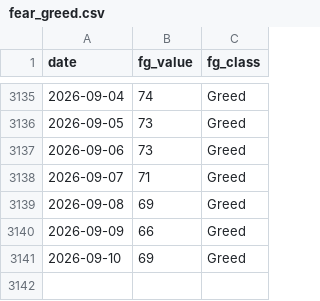
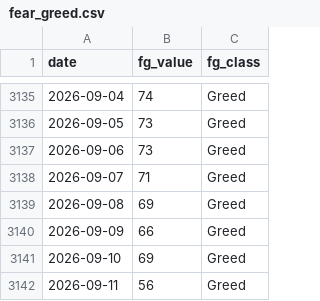
Before and after one commit to bautiaraujo/sol-sentiment-dashboard, a CSV file: data/fear_greed.csv, drawn as a sheet; only a part is shown, gaps mark what is left out.

```diff
--- a/data/fear_greed.csv
+++ b/data/fear_greed.csv
@@ -3141 +3141,2 @@ date,fg_value,fg_class
 2026-09-10,69,Greed
+2026-09-11,56,Greed
```
Also changed, not shown: data/solana_prices.csv, 2 other files.
